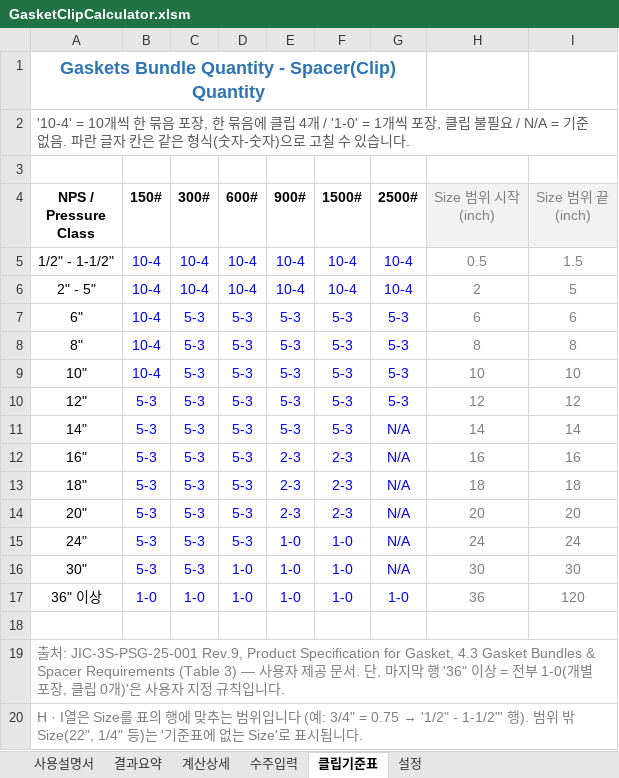
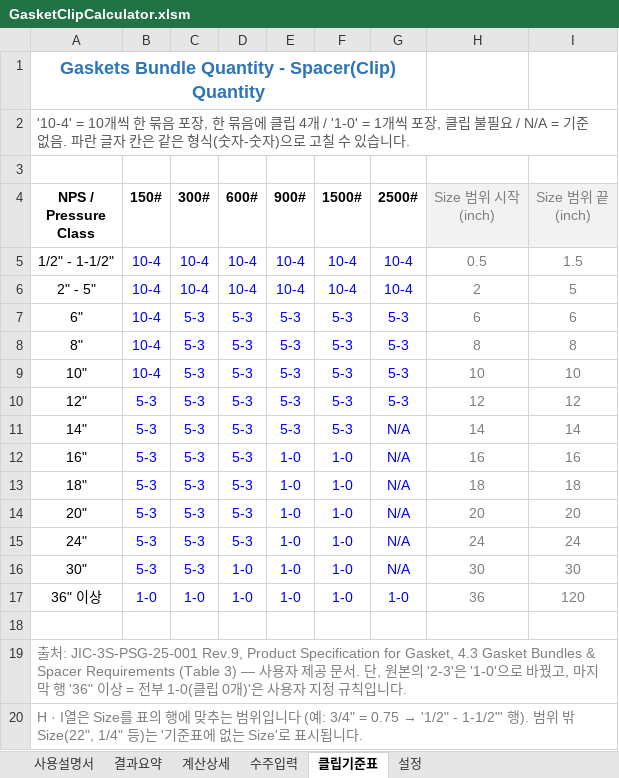
Before and after one commit to nick50511fxcs-ui/claude-skill-collection, an Excel workbook: excel/gasket-clip-calculator/GasketClipCalculator.xlsm, sheet 클립기준표, drawn as a sheet; values as stored, in another font and other column widths than the file's, no borders; the diff names each change by its address in the sheet, - before the commit and + after, or states it on an @@ line.

```diff
--- a/excel/gasket-clip-calculator/GasketClipCalculator.xlsm (sheet 클립기준표)
+++ b/excel/gasket-clip-calculator/GasketClipCalculator.xlsm (sheet 클립기준표)
-E12:E14 (900#): 2-3
+E12:E14 (900#): 1-0
-F12:F14 (1500#): 2-3
+F12:F14 (1500#): 1-0
-A19 (NPS / Pressure Class): …단, 마지막 행 '36" 이상 = 전부 1-0(개별 포장, 클립…
+A19 (NPS / Pressure Class): …단, 원본의 '2-3'은 '1-0'으로 바꿨고, 마지막 행 '36" 이상 = 전부 1-0(클립…
```
Also changed, not shown: sheet 결과요약, sheet 사용설명서, sheet 계산상세, 4 other files.
